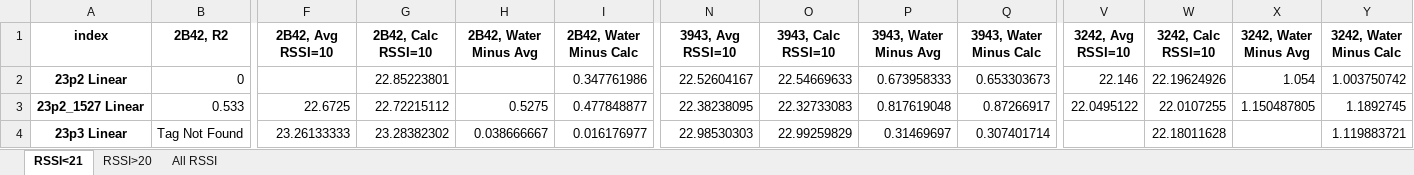
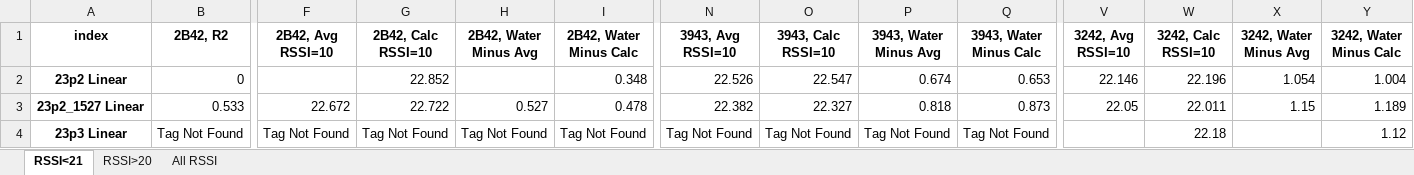
Before and after one commit to trevorcmit/RFID_Multireader, an Excel workbook: WaterTesting/Tag Results/tags_coefficients.xlsx, sheet RSSI<21, drawn as a sheet; only a part is shown, gaps mark what is left out; values as stored, in another font and other column widths than the file's, no borders; the diff covers the shown part only; the diff names each change by its address in the sheet, - before the commit and + after, or states it on an @@ line.

```diff
--- a/WaterTesting/Tag Results/tags_coefficients.xlsx (sheet RSSI<21)
+++ b/WaterTesting/Tag Results/tags_coefficients.xlsx (sheet RSSI<21)
-G2 (2B42, Calc RSSI=10): 22.85223801
+G2 (2B42, Calc RSSI=10): 22.852
-I2 (2B42, Water Minus Calc): 0.347761986
+I2 (2B42, Water Minus Calc): 0.348
-N2 (3943, Avg RSSI=10): 22.52604167
+N2 (3943, Avg RSSI=10): 22.526
-O2 (3943, Calc RSSI=10): 22.54669633
+O2 (3943, Calc RSSI=10): 22.547
-P2 (3943, Water Minus Avg): 0.673958333
+P2 (3943, Water Minus Avg): 0.674
-Q2 (3943, Water Minus Calc): 0.653303673
+Q2 (3943, Water Minus Calc): 0.653
-W2 (3242, Calc RSSI=10): 22.19624926
+W2 (3242, Calc RSSI=10): 22.196
-Y2 (3242, Water Minus Calc): 1.003750742
+Y2 (3242, Water Minus Calc): 1.004
-F3 (2B42, Avg RSSI=10): 22.6725
+F3 (2B42, Avg RSSI=10): 22.672
-G3 (2B42, Calc RSSI=10): 22.72215112
+G3 (2B42, Calc RSSI=10): 22.722
-H3 (2B42, Water Minus Avg): 0.5275
+H3 (2B42, Water Minus Avg): 0.527
-I3 (2B42, Water Minus Calc): 0.477848877
+I3 (2B42, Water Minus Calc): 0.478
-N3 (3943, Avg RSSI=10): 22.38238095
+N3 (3943, Avg RSSI=10): 22.382
-O3 (3943, Calc RSSI=10): 22.32733083
+O3 (3943, Calc RSSI=10): 22.327
-P3 (3943, Water Minus Avg): 0.817619048
+P3 (3943, Water Minus Avg): 0.818
-Q3 (3943, Water Minus Calc): 0.87266917
+Q3 (3943, Water Minus Calc): 0.873
-V3 (3242, Avg RSSI=10): 22.0495122
+V3 (3242, Avg RSSI=10): 22.05
-W3 (3242, Calc RSSI=10): 22.0107255
+W3 (3242, Calc RSSI=10): 22.011
-X3 (3242, Water Minus Avg): 1.150487805
+X3 (3242, Water Minus Avg): 1.15
-Y3 (3242, Water Minus Calc): 1.1892745
+Y3 (3242, Water Minus Calc): 1.189
-F4 (2B42, Avg RSSI=10): 23.26133333
+F4 (2B42, Avg RSSI=10): Tag Not Found
-G4 (2B42, Calc RSSI=10): 23.28382302
+G4 (2B42, Calc RSSI=10): Tag Not Found
-H4 (2B42, Water Minus Avg): 0.038666667
+H4 (2B42, Water Minus Avg): Tag Not Found
-I4 (2B42, Water Minus Calc): 0.016176977
+I4 (2B42, Water Minus Calc): Tag Not Found
-N4 (3943, Avg RSSI=10): 22.98530303
+N4 (3943, Avg RSSI=10): Tag Not Found
-O4 (3943, Calc RSSI=10): 22.99259829
+O4 (3943, Calc RSSI=10): Tag Not Found
-P4 (3943, Water Minus Avg): 0.31469697
+P4 (3943, Water Minus Avg): Tag Not Found
-Q4 (3943, Water Minus Calc): 0.307401714
+Q4 (3943, Water Minus Calc): Tag Not Found
-W4 (3242, Calc RSSI=10): 22.18011628
+W4 (3242, Calc RSSI=10): 22.18
-Y4 (3242, Water Minus Calc): 1.119883721
+Y4 (3242, Water Minus Calc): 1.12
```
Also changed, not shown: 108 edited cells elsewhere in this sheet, sheet All RSSI, sheet RSSI>20, 24 other files.
